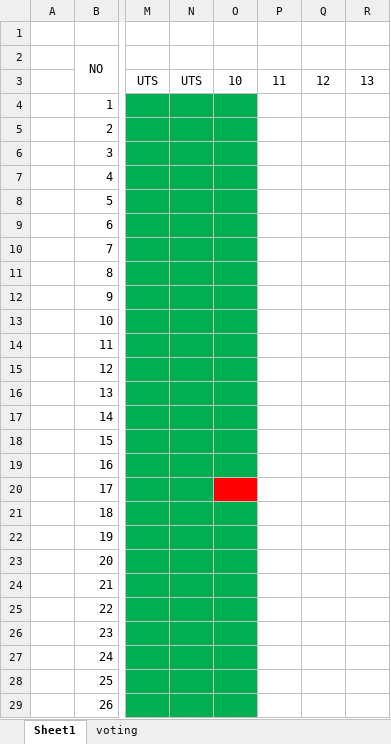
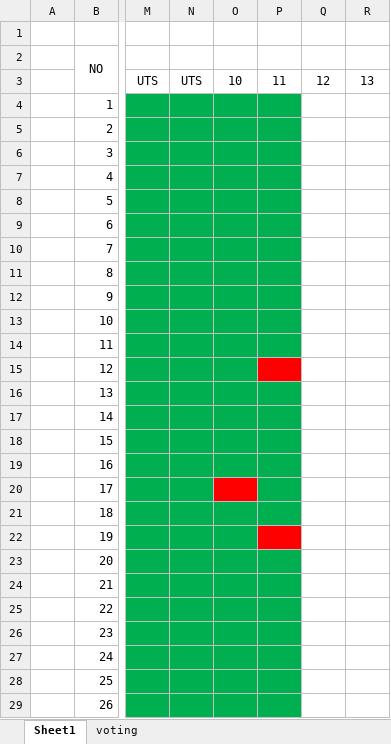
Before and after one commit to farhanalmoza/semester4, an Excel workbook: PEMWEB/Komting/absensi.xlsx, sheet Sheet1, drawn as a sheet; only a part is shown, gaps mark what is left out; values as stored, in another font and other column widths than the file's, no borders; the diff covers the shown part only; the diff names each change by its address in the sheet, - before the commit and + after, or states it on an @@ line.

```diff
--- a/PEMWEB/Komting/absensi.xlsx (sheet Sheet1)
+++ b/PEMWEB/Komting/absensi.xlsx (sheet Sheet1)
-P4:P14 fill: none
+P4:P14 fill: #00B050
-P15 fill: none
+P15 fill: #FF0000
-P16:P21 fill: none
+P16:P21 fill: #00B050
-P22 fill: none
+P22 fill: #FF0000
-P23:P29 fill: none
+P23:P29 fill: #00B050
```
Also changed, not shown: cell formats elsewhere in this sheet, 26 other files.
